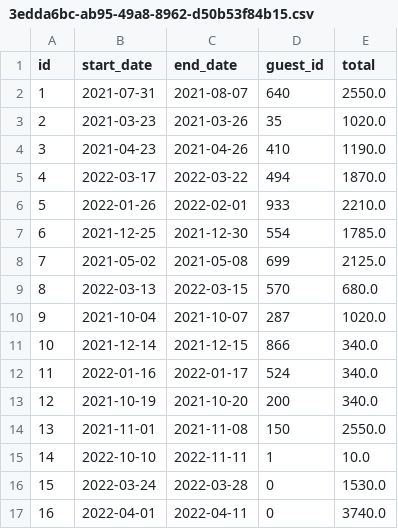
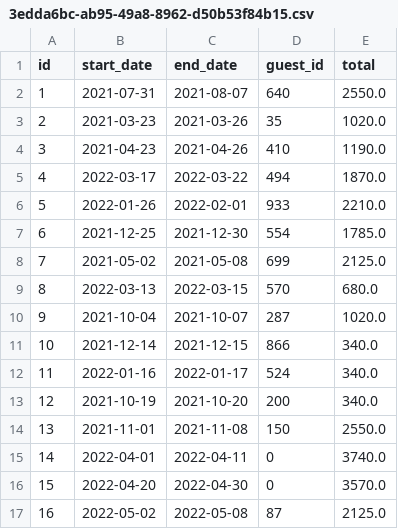
Before and after one commit to njsutliff/week-05, a CSV file: data/reservations/3edda6bc-ab95-49a8-8962-d50b53f84b15.csv, drawn as a sheet.

```diff
--- a/data/reservations/3edda6bc-ab95-49a8-8962-d50b53f84b15.csv
+++ b/data/reservations/3edda6bc-ab95-49a8-8962-d50b53f84b15.csv
@@ -14,4 +14,4 @@ id,start_date,end_date,guest_id,total
 13,2021-11-01,2021-11-08,150,2550.0
-14,2022-10-10,2022-11-11,1,10.0
-15,2022-03-24,2022-03-28,0,1530.0
-16,2022-04-01,2022-04-11,0,3740.0
+14,2022-04-01,2022-04-11,0,3740.0
+15,2022-04-20,2022-04-30,0,3570.0
+16,2022-05-02,2022-05-08,87,2125.0
```
Also changed, not shown: 3 other files.
